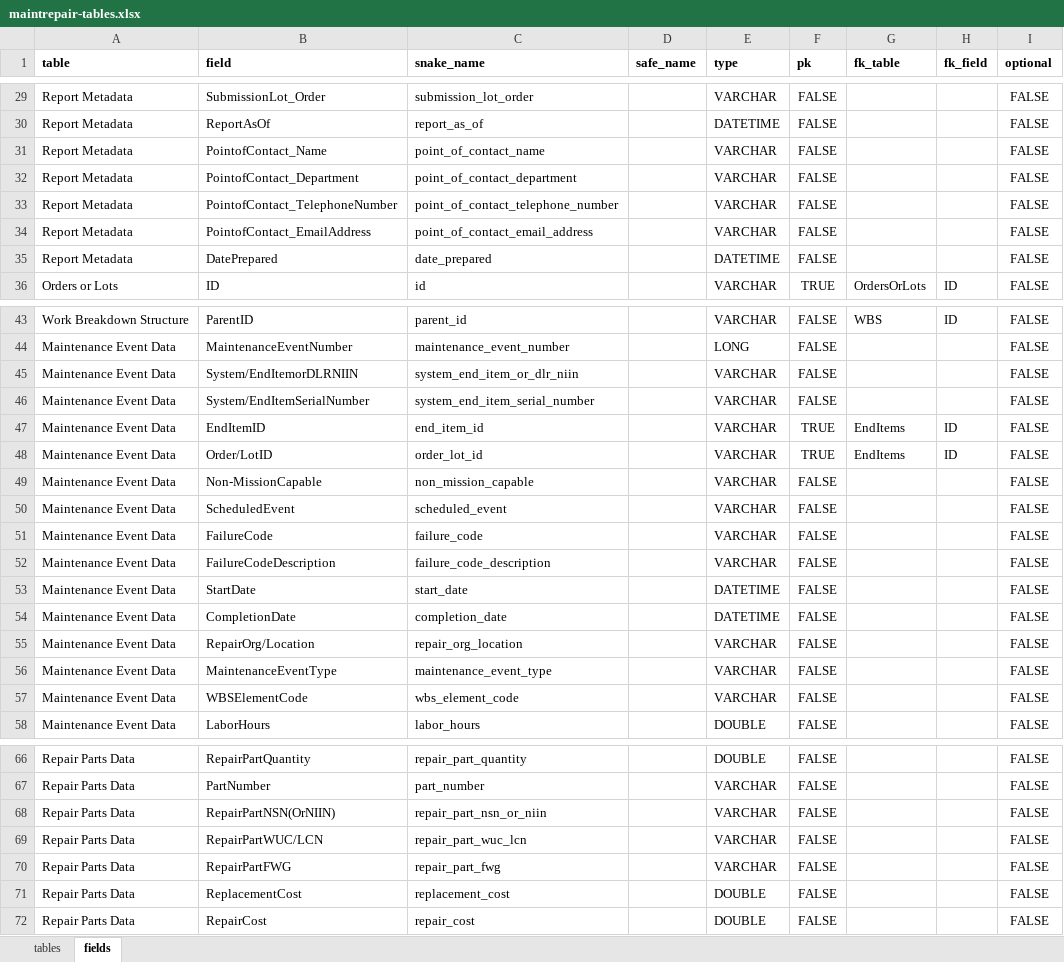
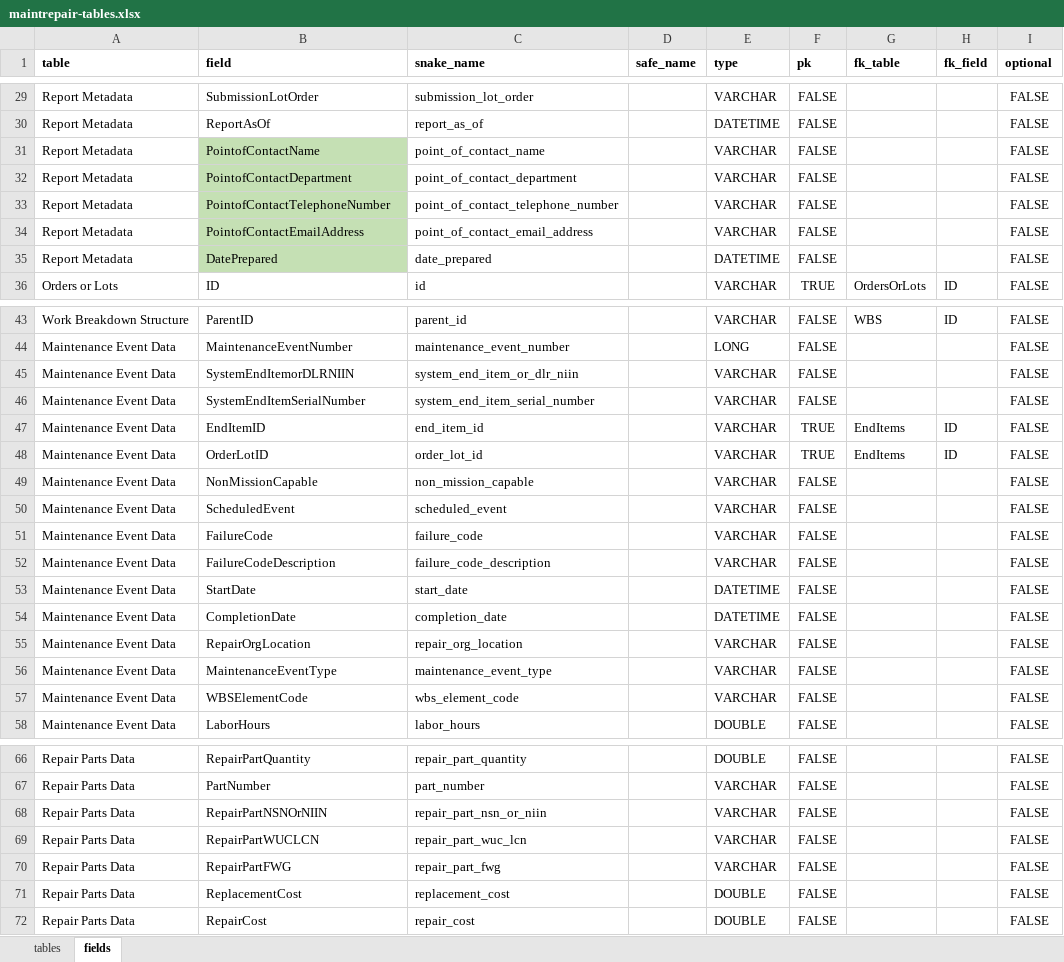
Before and after one commit to Technomics/readflexfile, an Excel workbook: data-raw/maintrepair-tables.xlsx, sheet fields, drawn as a sheet; only a part is shown, gaps mark what is left out; values as stored, in another font and other column widths than the file's, no borders; the diff covers the shown part only; the diff names each change by its address in the sheet, - before the commit and + after, or states it on an @@ line.

```diff
--- a/data-raw/maintrepair-tables.xlsx (sheet fields)
+++ b/data-raw/maintrepair-tables.xlsx (sheet fields)
-B29 (field): SubmissionLot_Order
+B29 (field): SubmissionLotOrder
-B31 (field): PointofContact_Name
+B31 (field): PointofContactName
-B31:B35 fill: none
+B31:B35 fill: #C5E0B4
-B32 (field): PointofContact_Department
+B32 (field): PointofContactDepartment
-B33 (field): PointofContact_TelephoneNumber
+B33 (field): PointofContactTelephoneNumber
-B34 (field): PointofContact_EmailAddress
+B34 (field): PointofContactEmailAddress
-B45 (field): System/EndItemorDLRNIIN
+B45 (field): SystemEndItemorDLRNIIN
-B46 (field): System/EndItemSerialNumber
+B46 (field): SystemEndItemSerialNumber
-B48 (field): Order/LotID
+B48 (field): OrderLotID
-B49 (field): Non-MissionCapable
+B49 (field): NonMissionCapable
-B55 (field): RepairOrg/Location
+B55 (field): RepairOrgLocation
-B68 (field): RepairPartNSN(OrNIIN)
+B68 (field): RepairPartNSNOrNIIN
-B69 (field): RepairPartWUC/LCN
+B69 (field): RepairPartWUCLCN
```
Also changed, not shown: 13 edited cells and cell formats elsewhere in this sheet, 4 other files.
